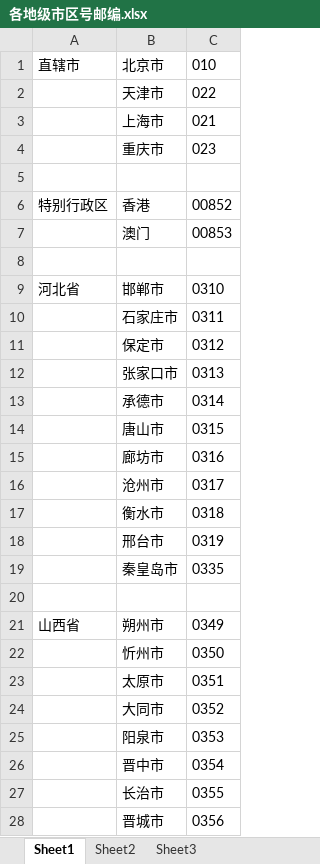
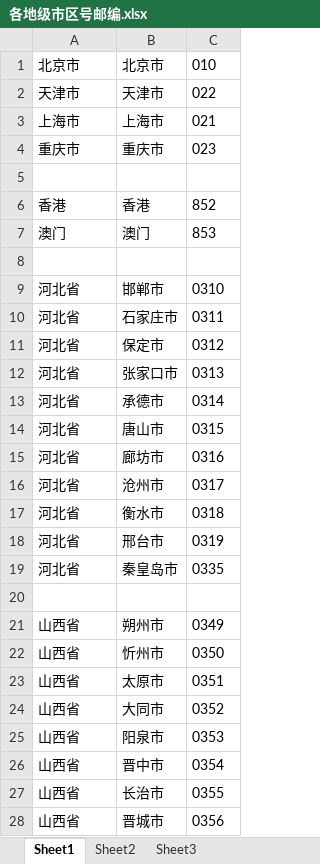
Before and after one commit to youbl/products, an Excel workbook: ip-proxy/disigns/各地级市区号邮编.xlsx, sheet Sheet1, drawn as a sheet; only a part is shown; values as stored, in another font and other column widths than the file's, no borders; conditional formats not drawn; the diff covers the shown part only; the diff names each change by its address in the sheet, - before the commit and + after, or states it on an @@ line.

```diff
--- a/ip-proxy/disigns/各地级市区号邮编.xlsx (sheet Sheet1)
+++ b/ip-proxy/disigns/各地级市区号邮编.xlsx (sheet Sheet1)
-A1: 直辖市
+A1: 北京市
-A2: (empty)
+A2: 天津市
-A3: (empty)
+A3: 上海市
-A4: (empty)
+A4: 重庆市
-A6: 特别行政区
+A6: 香港
-C6: 00852
+C6: 852
-A7: (empty)
+A7: 澳门
-C7: 00853
+C7: 853
-A10:A19: (empty)
+A10:A19: 河北省
-A22:A28: (empty)
+A22:A28: 山西省
```
Also changed, not shown: 305 edited cells elsewhere in this sheet, 4 other files.
